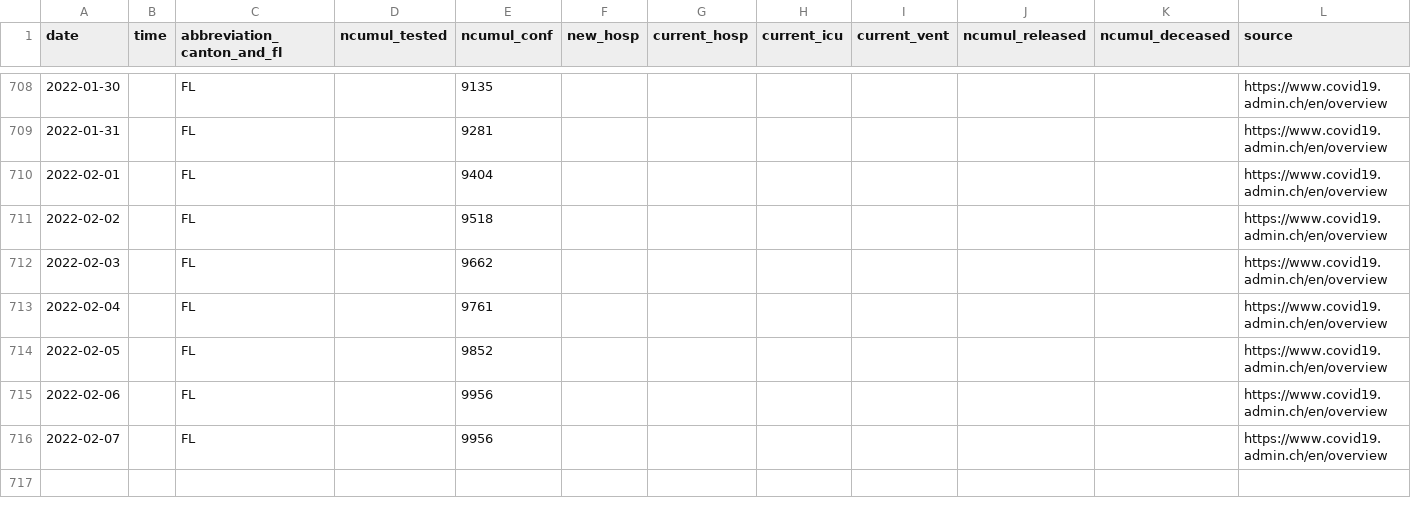
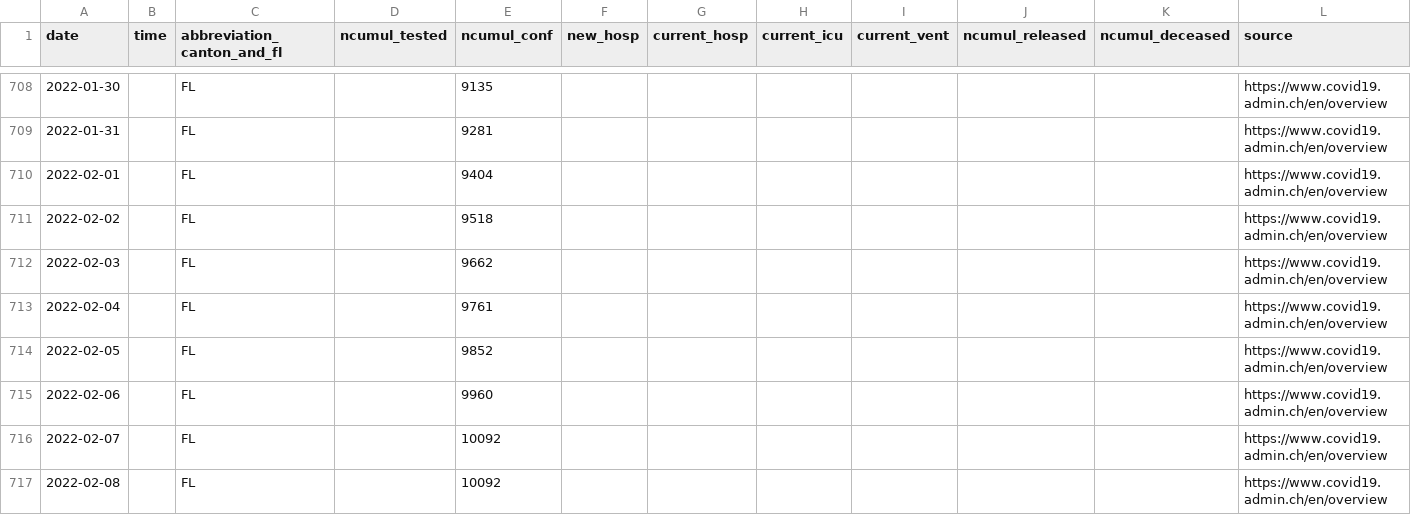
Before and after one commit to doerfli/foph-covid19-data, a CSV file: cases/cases_FL.csv, drawn as a sheet; only a part is shown, gaps mark what is left out; rows hold the shown columns only; the diff names each change by its address in the sheet, - before the commit and + after, or states it on an @@ line.

```diff
--- a/cases/cases_FL.csv
+++ b/cases/cases_FL.csv
-E715 (ncumul_conf): 9956
+E715 (ncumul_conf): 9960
-E716 (ncumul_conf): 9956
+E716 (ncumul_conf): 10092
+row 717: 2022-02-08 |  | FL |  | 10092 |  |  |  |  |  |  | https://www.covid19.admin.ch/en/overview
```
Also changed, not shown: cases/cases_AG.csv, cases/cases_BE.csv, 26 other files.
